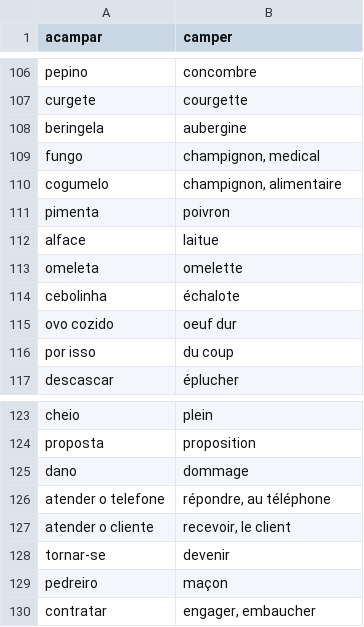
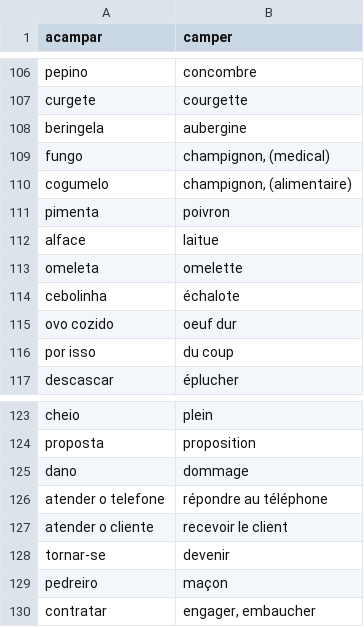
Before and after one commit to fgiannesini/Reminder, a CSV file: src/main/resources/dictionary.csv, drawn as a sheet; only a part is shown, gaps mark what is left out; the diff names each change by its address in the sheet, - before the commit and + after, or states it on an @@ line.

Commit message:
Adjust dictionary

```diff
--- a/src/main/resources/dictionary.csv
+++ b/src/main/resources/dictionary.csv
-B109 (camper): champignon, medical
+B109 (camper): champignon, (medical)
-B110 (camper): champignon, alimentaire
+B110 (camper): champignon, (alimentaire)
-B126 (camper): répondre, au téléphone
+B126 (camper): répondre au téléphone
-B127 (camper): recevoir, le client
+B127 (camper): recevoir le client
```
